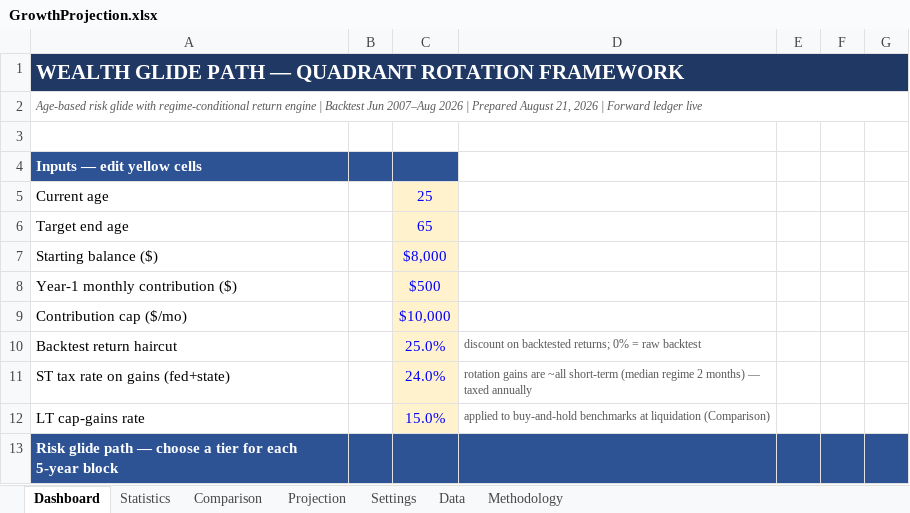
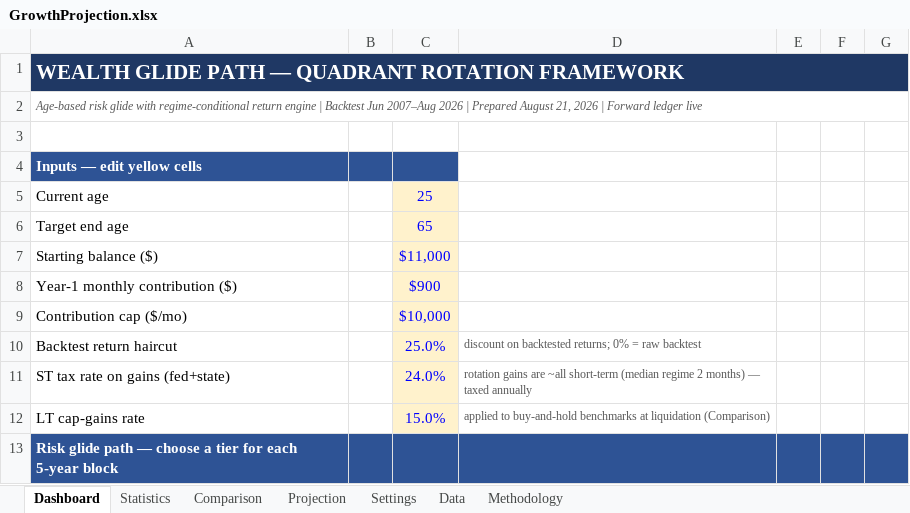
Before and after one commit to HoldenCole/IBKRTradingBot, an Excel workbook: GrowthProjection.xlsx, sheet Dashboard, drawn as a sheet; only a part is shown; values as stored, in another font and other column widths than the file's, no borders; charts and pictures not drawn; the diff names each change by its address in the sheet, - before the commit and + after, or states it on an @@ line.

```diff
--- a/GrowthProjection.xlsx (sheet Dashboard)
+++ b/GrowthProjection.xlsx (sheet Dashboard)
-C7: $8,000
+C7: $11,000
-C8: $500
+C8: $900
```
Also changed, not shown: sheet Settings, sheet Methodology, 1 other file.
